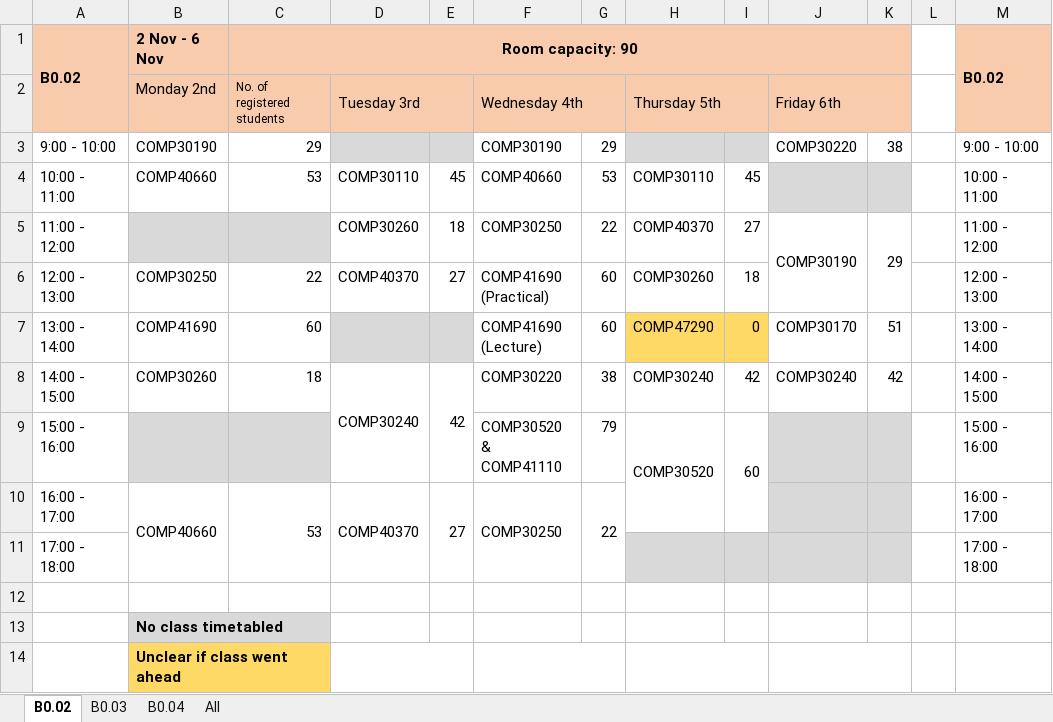
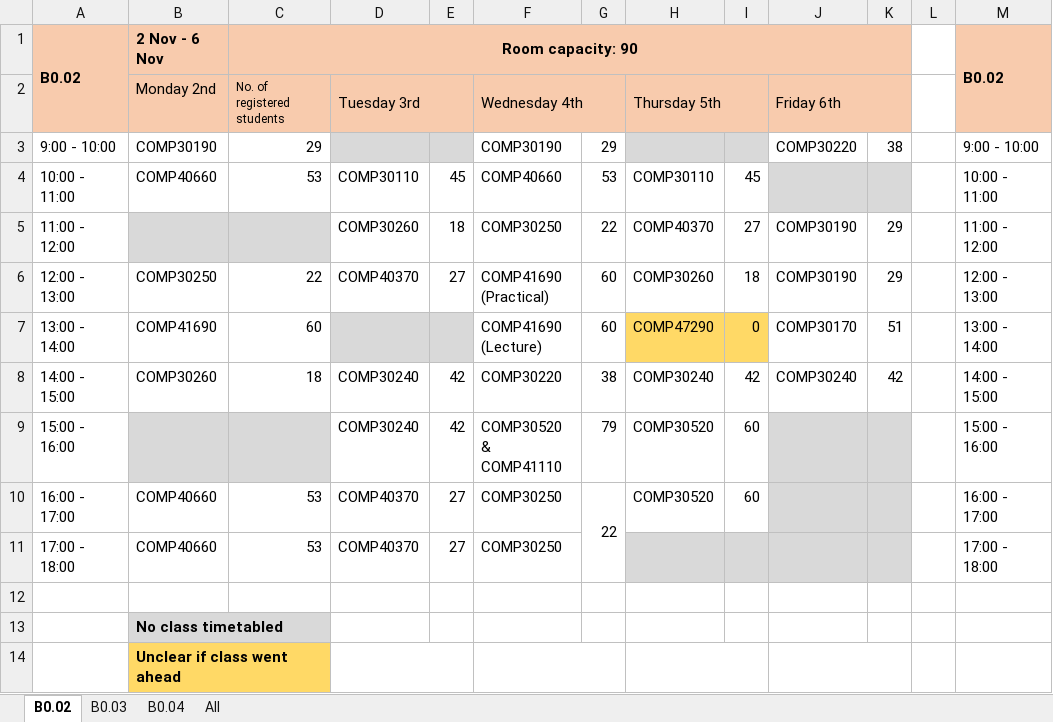
Before and after one commit to wicount/WiCount, an Excel workbook: WiCount/timetable/B0.02 B0.03 B0.04 Timetable.xlsx, sheet B0.02, drawn as a sheet; only a part is shown; values as stored, in another font and other column widths than the file's, no borders; the diff names each change by its address in the sheet, - before the commit and + after, or states it on an @@ line.

```diff
--- a/WiCount/timetable/B0.02 B0.03 B0.04 Timetable.xlsx (sheet B0.02)
+++ b/WiCount/timetable/B0.02 B0.03 B0.04 Timetable.xlsx (sheet B0.02)
-J5:J6 merged
-K5:K6 merged
-J6: (empty)
+J6: COMP30190
-K6: (empty)
+K6: 29
-D8:D9 merged
-E8:E9 merged
-D9: (empty)
+D9: COMP30240
-E9: (empty)
+E9: 42
-H9:H10 merged
-I9:I10 merged
-B10:B11 merged
-C10:C11 merged
-D10:D11 merged
-E10:E11 merged
-F10:F11 merged
-H10: (empty)
+H10: COMP30520
-I10: (empty)
+I10: 60
-B11: (empty)
+B11: COMP40660
-C11: (empty)
+C11: 53
-D11: (empty)
+D11: COMP40370
-E11: (empty)
+E11: 27
-F11: (empty)
+F11: COMP30250
```
Also changed, not shown: sheet B0.03, sheet B0.04, WiCount/Survey/CSI Occupancy report.xlsx, 3 other files.
